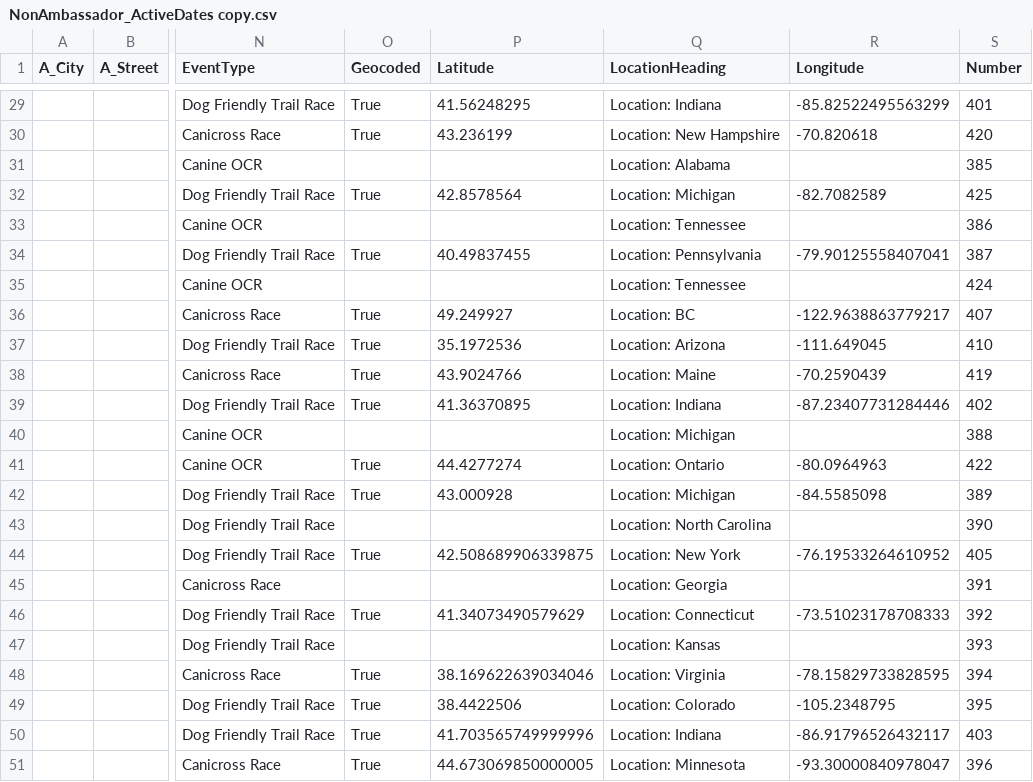
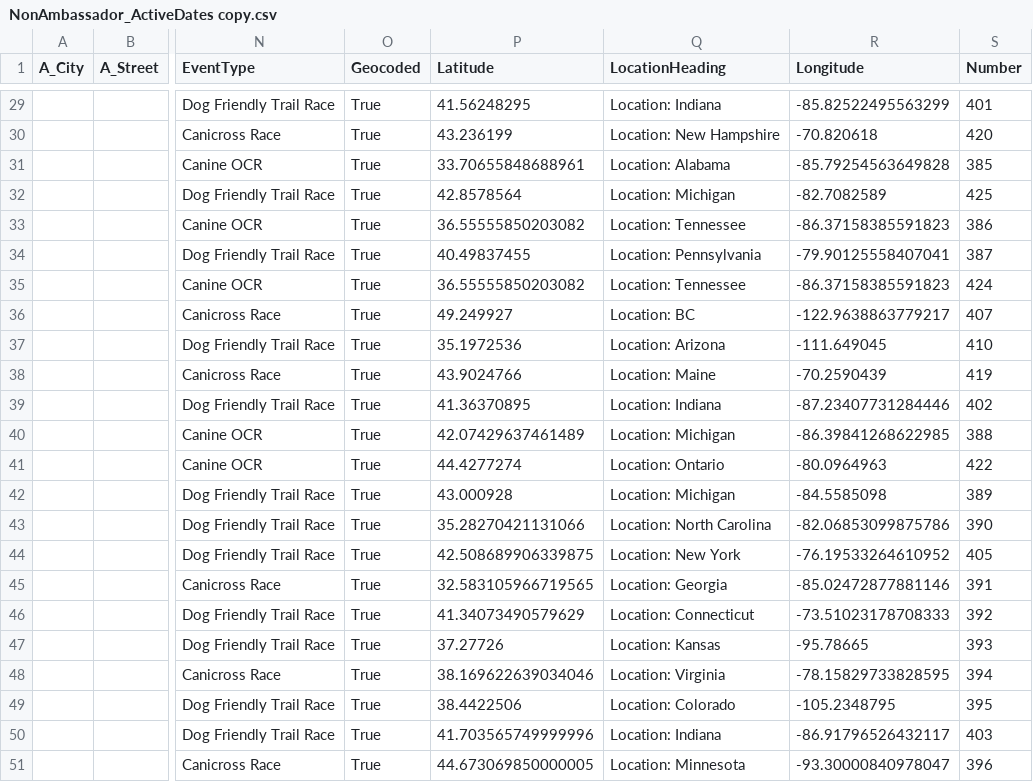
Before and after one commit to kyle-kemper/test-map, a CSV file: NonAmbassador_ActiveDates copy.csv, drawn as a sheet; only a part is shown, gaps mark what is left out; the diff covers the shown part only; the diff names each change by its address in the sheet, - before the commit and + after, or states it on an @@ line.

```diff
--- a/NonAmbassador_ActiveDates copy.csv
+++ b/NonAmbassador_ActiveDates copy.csv
-O31 (Geocoded): (empty)
+O31 (Geocoded): True
-P31 (Latitude): (empty)
+P31 (Latitude): 33.70655848688961
-R31 (Longitude): (empty)
+R31 (Longitude): -85.79254563649828
-O33 (Geocoded): (empty)
+O33 (Geocoded): True
-P33 (Latitude): (empty)
+P33 (Latitude): 36.55555850203082
-R33 (Longitude): (empty)
+R33 (Longitude): -86.37158385591823
-O35 (Geocoded): (empty)
+O35 (Geocoded): True
-P35 (Latitude): (empty)
+P35 (Latitude): 36.55555850203082
-R35 (Longitude): (empty)
+R35 (Longitude): -86.37158385591823
-O40 (Geocoded): (empty)
+O40 (Geocoded): True
-P40 (Latitude): (empty)
+P40 (Latitude): 42.07429637461489
-R40 (Longitude): (empty)
+R40 (Longitude): -86.39841268622985
-O43 (Geocoded): (empty)
+O43 (Geocoded): True
-P43 (Latitude): (empty)
+P43 (Latitude): 35.28270421131066
-R43 (Longitude): (empty)
+R43 (Longitude): -82.06853099875786
-O45 (Geocoded): (empty)
+O45 (Geocoded): True
-P45 (Latitude): (empty)
+P45 (Latitude): 32.583105966719565
-R45 (Longitude): (empty)
+R45 (Longitude): -85.02472877881146
-O47 (Geocoded): (empty)
+O47 (Geocoded): True
-P47 (Latitude): (empty)
+P47 (Latitude): 37.27726
-R47 (Longitude): (empty)
+R47 (Longitude): -95.78665
```
Also changed, not shown: 37 edited cells elsewhere in this file.
